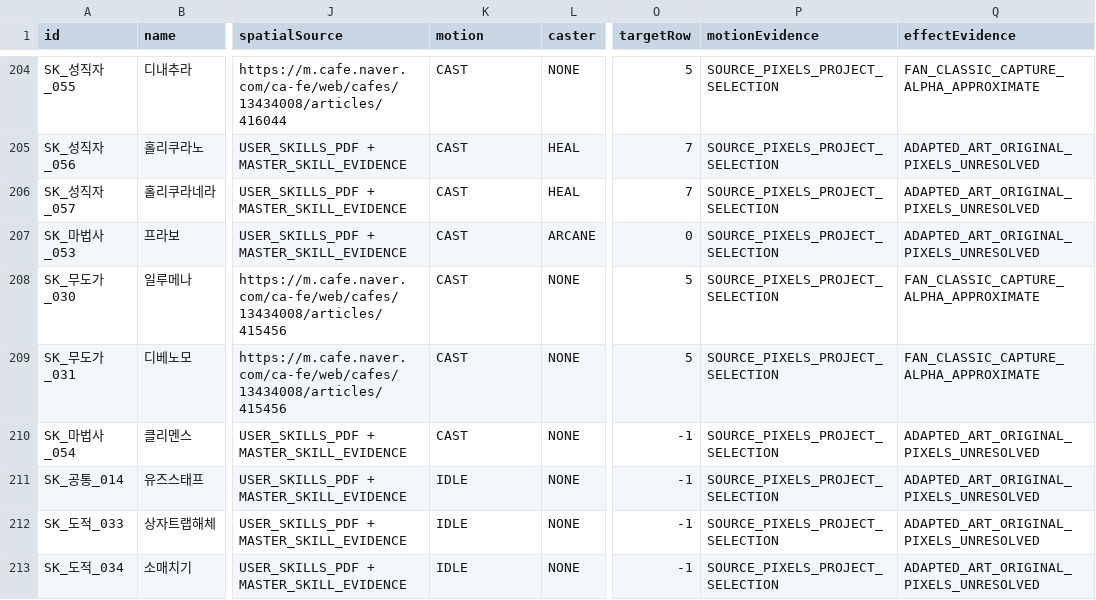
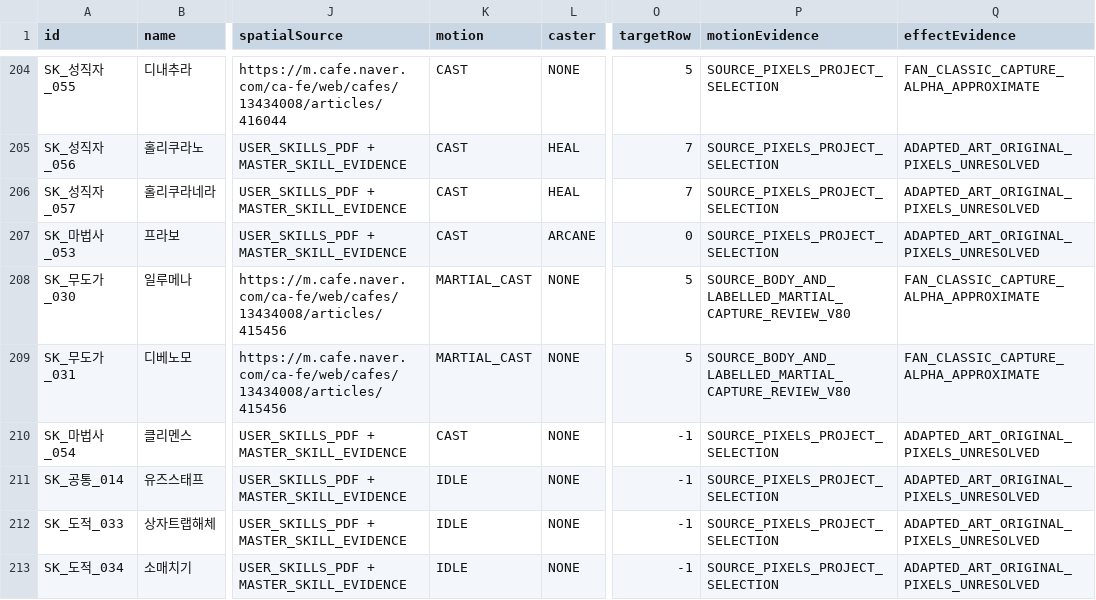
Before and after one commit to ChanJoos/Project_dark_android, a CSV file: docs/SKILL_ACTION_DECISIONS.csv, drawn as a sheet; only a part is shown, gaps mark what is left out; the diff covers the shown part only; the diff names each change by its address in the sheet, - before the commit and + after, or states it on an @@ line.

Commit message:
Fix martial contact poses, Defense registration and finisher star motif (v80)

```diff
--- a/docs/SKILL_ACTION_DECISIONS.csv
+++ b/docs/SKILL_ACTION_DECISIONS.csv
-K208:K209 (motion): CAST
+K208:K209 (motion): MARTIAL_CAST
-P208:P209 (motionEvidence): SOURCE_PIXELS_PROJECT_SELECTION
+P208:P209 (motionEvidence): SOURCE_BODY_AND_LABELLED_MARTIAL_CAPTURE_REVIEW_V80
```
Also changed, not shown: 54 edited cells elsewhere in this file, docs/SKILL_PRESENTATION_MAPPING.csv, docs/SKILL_SOURCE_COVERAGE.csv, 22 other files.
